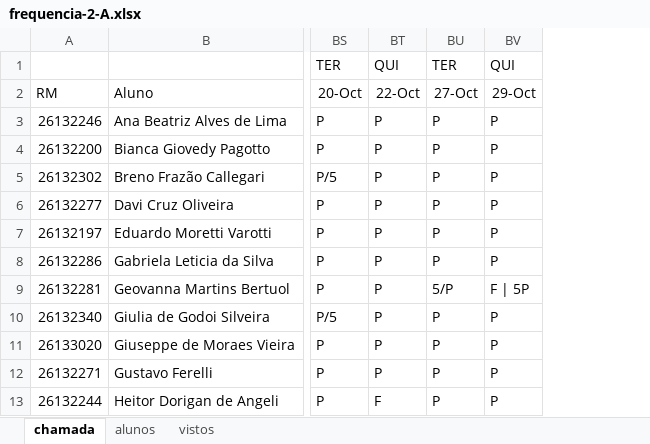
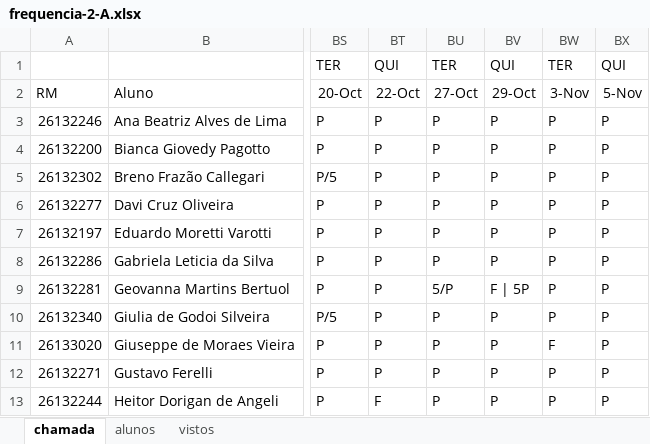
Before and after one commit to wellifabio/senai2026, an Excel workbook: ds/turmas/1DES_A/frequencia-2-A.xlsx, sheet chamada, drawn as a sheet; only a part is shown, gaps mark what is left out; values as stored, in another font and other column widths than the file's, no borders; conditional formats not drawn; the diff names each change by its address in the sheet, - before the commit and + after, or states it on an @@ line.

```diff
--- a/ds/turmas/1DES_A/frequencia-2-A.xlsx (sheet chamada)
+++ b/ds/turmas/1DES_A/frequencia-2-A.xlsx (sheet chamada)
+column BW, rows 1-13: TER | 3-Nov | P | P | P | P | P | P | P | P | F | P | P
+column BX, rows 1-13: QUI | 5-Nov | P | P | P | P | P | P | P | P | P | P | P
```
Also changed, not shown: 2 other files.
